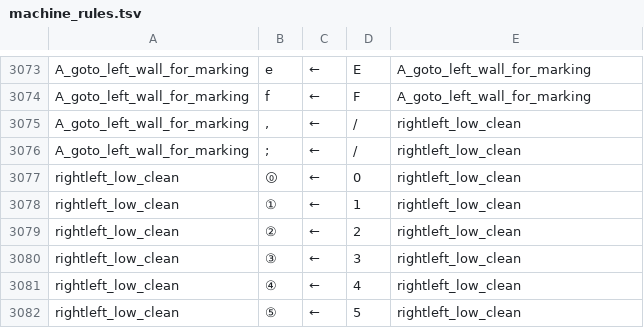
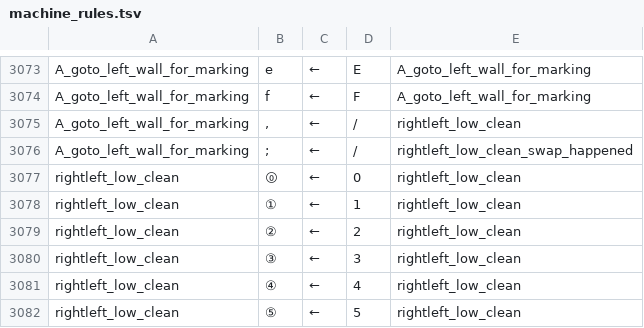
Before and after one commit to tommywu2/turing-machine, a TSV file: machine_rules.tsv, drawn as a sheet; only a part is shown, gaps mark what is left out.

Commit message:
fixed wall marking making exit early happen when it shouldnt

```diff
--- a/machine_rules.tsv
+++ b/machine_rules.tsv
@@ -3075,3 +3075,3 @@ A_goto_left_wall_for_marking	f	←	F	A_goto_left_wall_for_marking
 A_goto_left_wall_for_marking	,	←	/	rightleft_low_clean
-A_goto_left_wall_for_marking	;	←	/	rightleft_low_clean
+A_goto_left_wall_for_marking	;	←	/	rightleft_low_clean_swap_happened
 rightleft_low_clean	⓪	←	0	rightleft_low_clean
```
Also changed, not shown: 1 other file.
